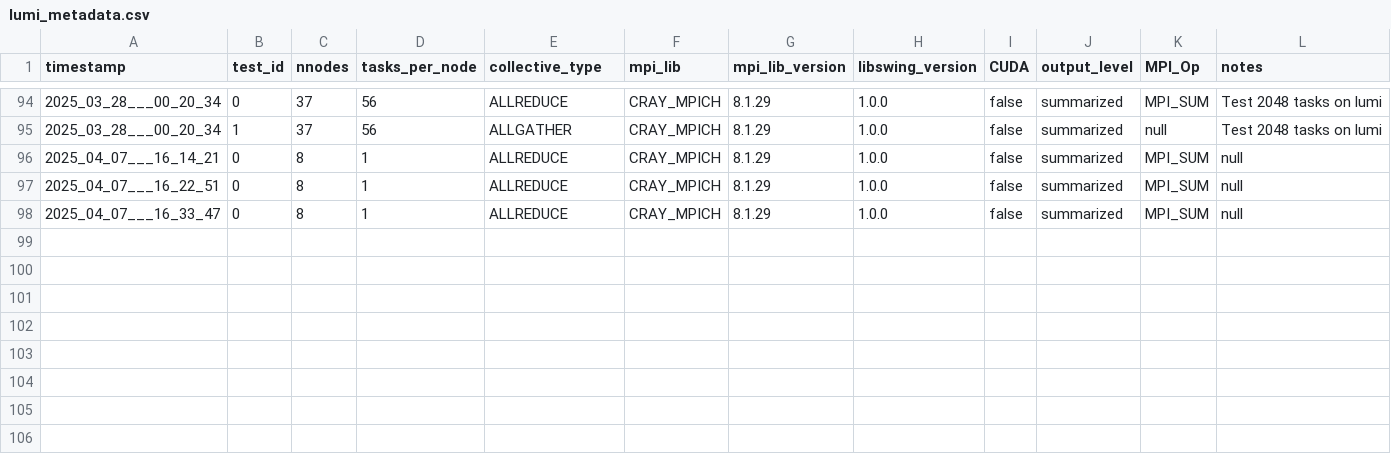
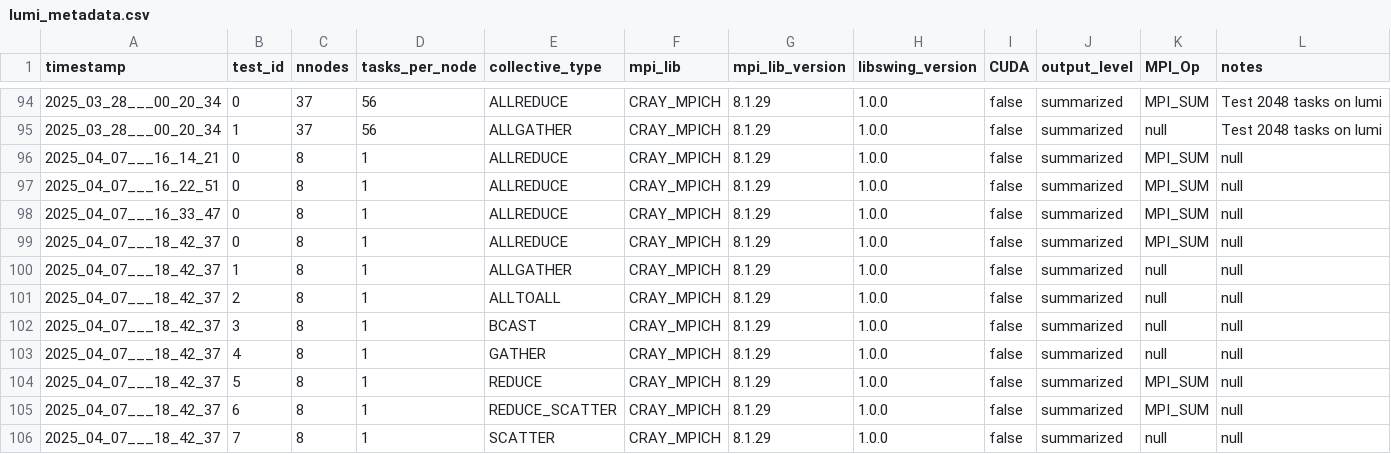
Before and after one commit to HLC-Lab/pico, a CSV file: results/lumi_metadata.csv, drawn as a sheet; only a part is shown, gaps mark what is left out; the diff names each change by its address in the sheet, - before the commit and + after, or states it on an @@ line.

Commit message:
data: 8 nodes all collectives lumi

```diff
--- a/results/lumi_metadata.csv
+++ b/results/lumi_metadata.csv
+row 99: 2025_04_07___18_42_37 | 0 | 8 | 1 | ALLREDUCE | CRAY_MPICH | 8.1.29 | 1.0.0 | false | summarized | MPI_SUM | null
+row 100: 2025_04_07___18_42_37 | 1 | 8 | 1 | ALLGATHER | CRAY_MPICH | 8.1.29 | 1.0.0 | false | summarized | null | null
+row 101: 2025_04_07___18_42_37 | 2 | 8 | 1 | ALLTOALL | CRAY_MPICH | 8.1.29 | 1.0.0 | false | summarized | null | null
+row 102: 2025_04_07___18_42_37 | 3 | 8 | 1 | BCAST | CRAY_MPICH | 8.1.29 | 1.0.0 | false | summarized | null | null
+row 103: 2025_04_07___18_42_37 | 4 | 8 | 1 | GATHER | CRAY_MPICH | 8.1.29 | 1.0.0 | false | summarized | null | null
+row 104: 2025_04_07___18_42_37 | 5 | 8 | 1 | REDUCE | CRAY_MPICH | 8.1.29 | 1.0.0 | false | summarized | MPI_SUM | null
+row 105: 2025_04_07___18_42_37 | 6 | 8 | 1 | REDUCE_SCATTER | CRAY_MPICH | 8.1.29 | 1.0.0 | false | summarized | MPI_SUM | null
+row 106: 2025_04_07___18_42_37 | 7 | 8 | 1 | SCATTER | CRAY_MPICH | 8.1.29 | 1.0.0 | false | summarized | null | null
```
